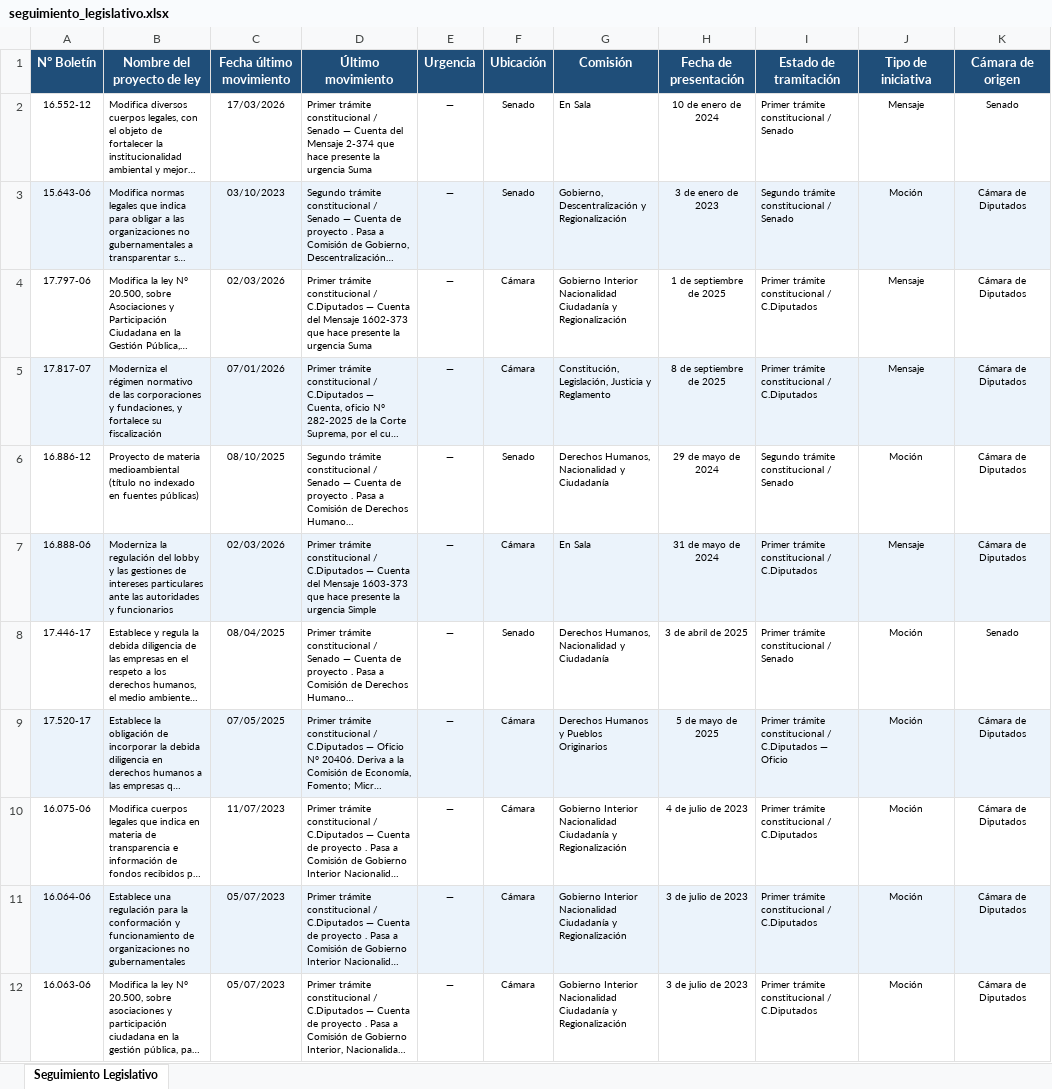
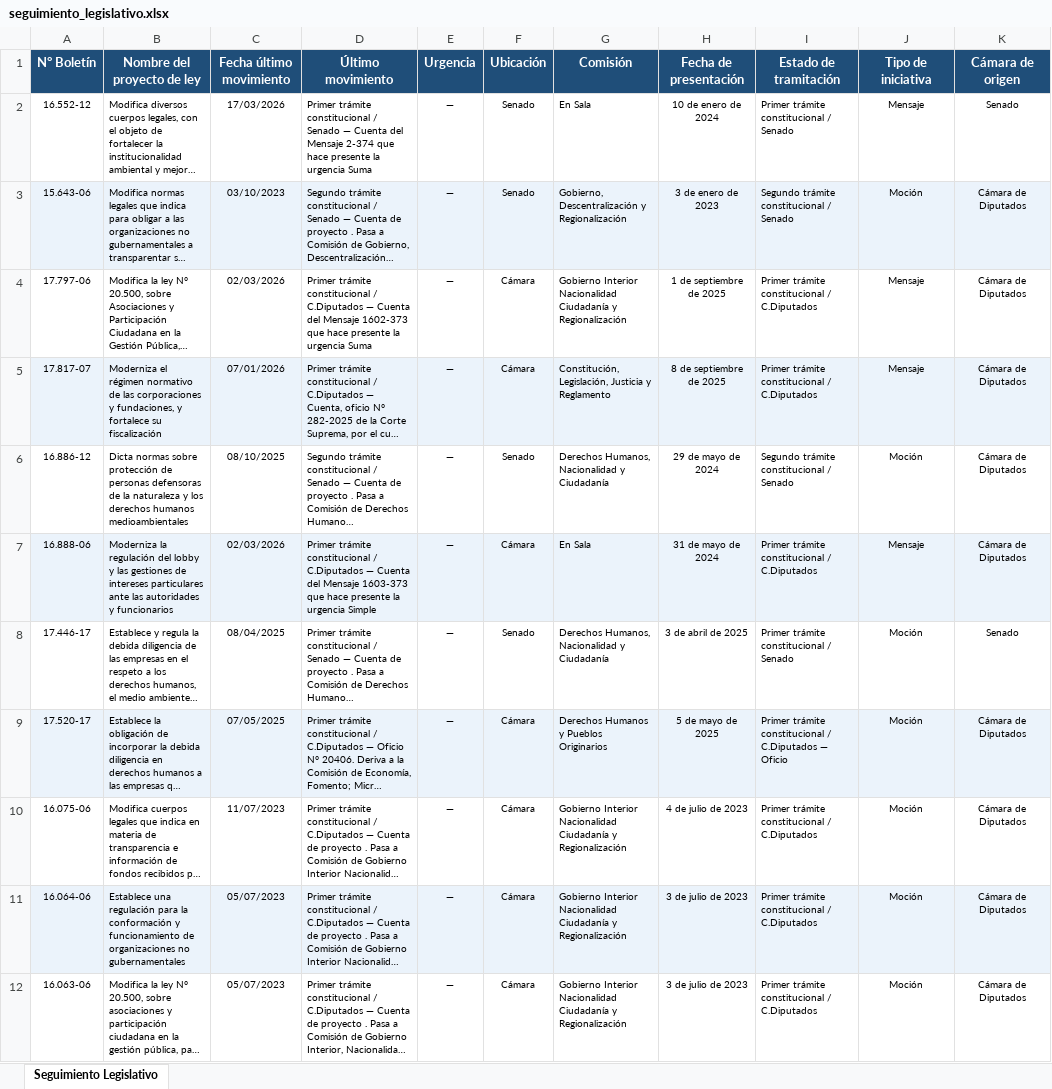
Before and after one commit to franjarojas/seguimiento-legislativo, an Excel workbook: seguimiento_legislativo.xlsx, sheet Seguimiento Legislativo, drawn as a sheet; only a part is shown; long unchanged cells end in …; values as stored, in another font and other column widths than the file's, no borders; the diff names each change by its address in the sheet, - before the commit and + after, or states it on an @@ line.

```diff
--- a/seguimiento_legislativo.xlsx (sheet Seguimiento Legislativo)
+++ b/seguimiento_legislativo.xlsx (sheet Seguimiento Legislativo)
-B6 (Nombre del proyecto de ley): Proyecto de materia medioambiental (título no indexado en fuentes públicas)
+B6 (Nombre del proyecto de ley): Dicta normas sobre protección de personas defensoras de la naturaleza y los derechos humanos medioambientales
```
Also changed, not shown: 1 other file.
